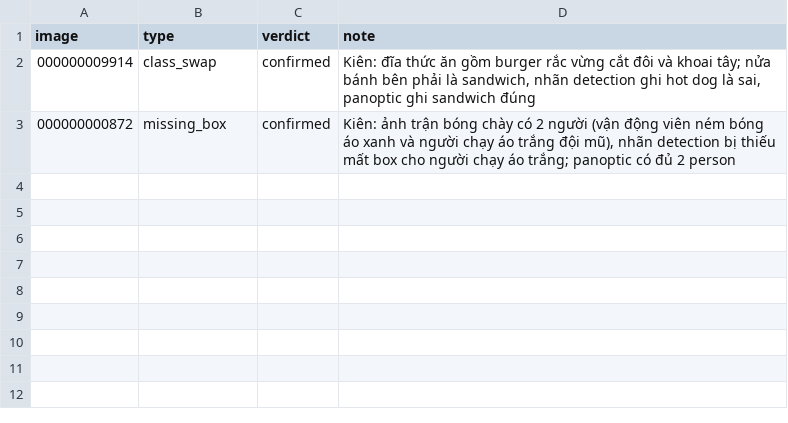
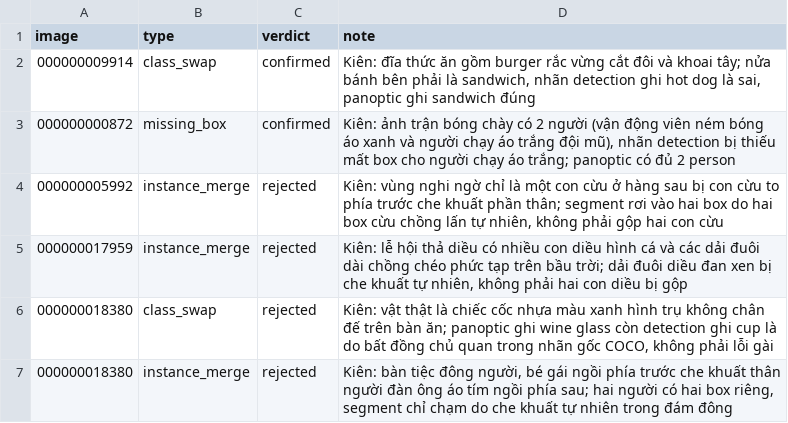
Before and after one commit to NBK1612/K5-L23-DAY10-NHOM044-Release, a CSV file: review/n3_kien.csv, drawn as a sheet.

Commit message:
P2: review N3 Kien vong 2

```diff
--- a/review/n3_kien.csv
+++ b/review/n3_kien.csv
@@ -3 +3,5 @@ image,type,verdict,note
 000000000872,missing_box,confirmed,"Kiên: ảnh trận bóng chày có 2 người (vận động viên ném bóng áo xanh và người chạy áo trắng đội mũ), nhãn detection bị thiếu mất box cho người chạy áo trắng; panoptic có đủ 2 person"
+000000005992,instance_merge,rejected,"Kiên: vùng nghi ngờ chỉ là một con cừu ở hàng sau bị con cừu to phía trước che khuất phần thân; segment rơi vào hai box do hai box cừu chồng lấn tự nhiên, không phải gộp hai con cừu"
+000000017959,instance_merge,rejected,"Kiên: lễ hội thả diều có nhiều con diều hình cá và các dải đuôi dài chồng chéo phức tạp trên bầu trời; dải đuôi diều đan xen bị che khuất tự nhiên, không phải hai con diều bị gộp"
+000000018380,class_swap,rejected,"Kiên: vật thật là chiếc cốc nhựa màu xanh hình trụ không chân đế trên bàn ăn; panoptic ghi wine glass còn detection ghi cup là do bất đồng chủ quan trong nhãn gốc COCO, không phải lỗi gài"
+000000018380,instance_merge,rejected,"Kiên: bàn tiệc đông người, bé gái ngồi phía trước che khuất thân người đàn ông áo tím ngồi phía sau; hai người có hai box riêng, segment chỉ chạm do che khuất tự nhiên trong đám đông"
```
